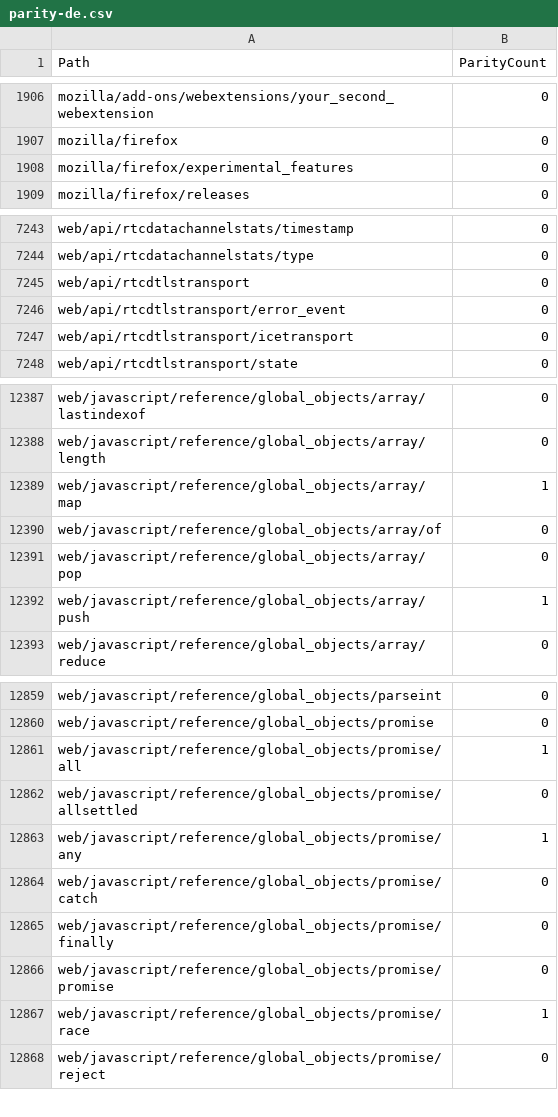
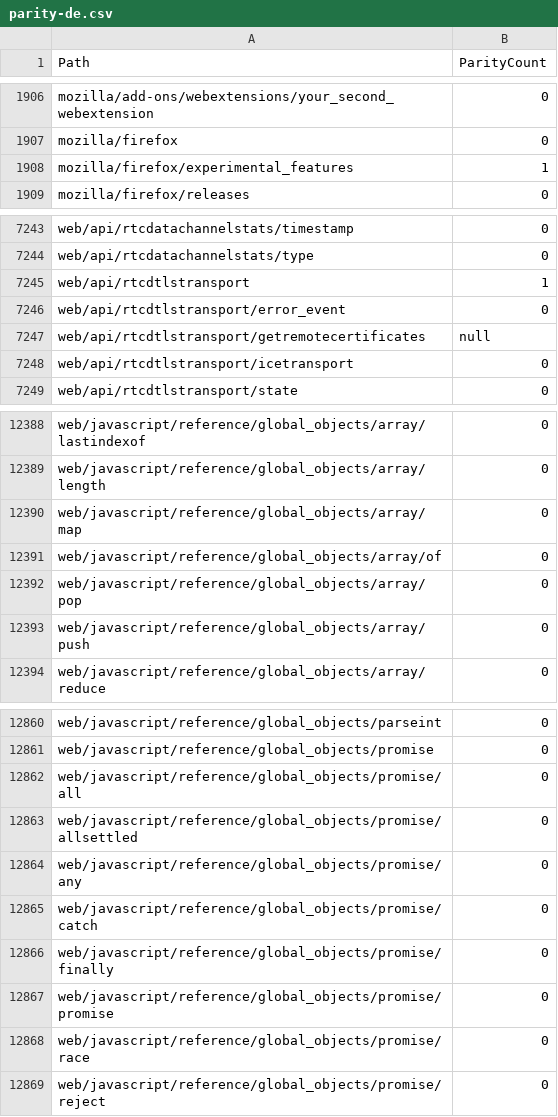
Before and after one commit to tristantheb/history-content-stats, a CSV file: statistics/parity-de.csv, drawn as a sheet; only a part is shown, gaps mark what is left out; the diff covers the shown part only.

Commit message:
sync(data): synchronize repositories data (#576)

```diff
--- a/statistics/parity-de.csv
+++ b/statistics/parity-de.csv
@@ -1907,3 +1907,3 @@ mozilla/add-ons/webextensions/your_second_webextension,0
 mozilla/firefox,0
-mozilla/firefox/experimental_features,0
+mozilla/firefox/experimental_features,1
 mozilla/firefox/releases,0
@@ -7244,4 +7244,5 @@ web/api/rtcdatachannelstats/timestamp,0
 web/api/rtcdatachannelstats/type,0
-web/api/rtcdtlstransport,0
+web/api/rtcdtlstransport,1
 web/api/rtcdtlstransport/error_event,0
+web/api/rtcdtlstransport/getremotecertificates,null
 web/api/rtcdtlstransport/icetransport,0
@@ -12388,6 +12389,6 @@ web/javascript/reference/global_objects/array/lastindexof,0
 web/javascript/reference/global_objects/array/length,0
-web/javascript/reference/global_objects/array/map,1
+web/javascript/reference/global_objects/array/map,0
 web/javascript/reference/global_objects/array/of,0
 web/javascript/reference/global_objects/array/pop,0
-web/javascript/reference/global_objects/array/push,1
+web/javascript/reference/global_objects/array/push,0
 web/javascript/reference/global_objects/array/reduce,0
@@ -12860,5 +12861,5 @@ web/javascript/reference/global_objects/parseint,0
 web/javascript/reference/global_objects/promise,0
-web/javascript/reference/global_objects/promise/all,1
+web/javascript/reference/global_objects/promise/all,0
 web/javascript/reference/global_objects/promise/allsettled,0
-web/javascript/reference/global_objects/promise/any,1
+web/javascript/reference/global_objects/promise/any,0
 web/javascript/reference/global_objects/promise/catch,0
@@ -12866,3 +12867,3 @@ web/javascript/reference/global_objects/promise/finally,0
 web/javascript/reference/global_objects/promise/promise,0
-web/javascript/reference/global_objects/promise/race,1
+web/javascript/reference/global_objects/promise/race,0
 web/javascript/reference/global_objects/promise/reject,0
```
Also changed, not shown: 6 edited cells elsewhere in this file, statistics/parity-es.csv, statistics/parity-fr.csv, 8 other files.
